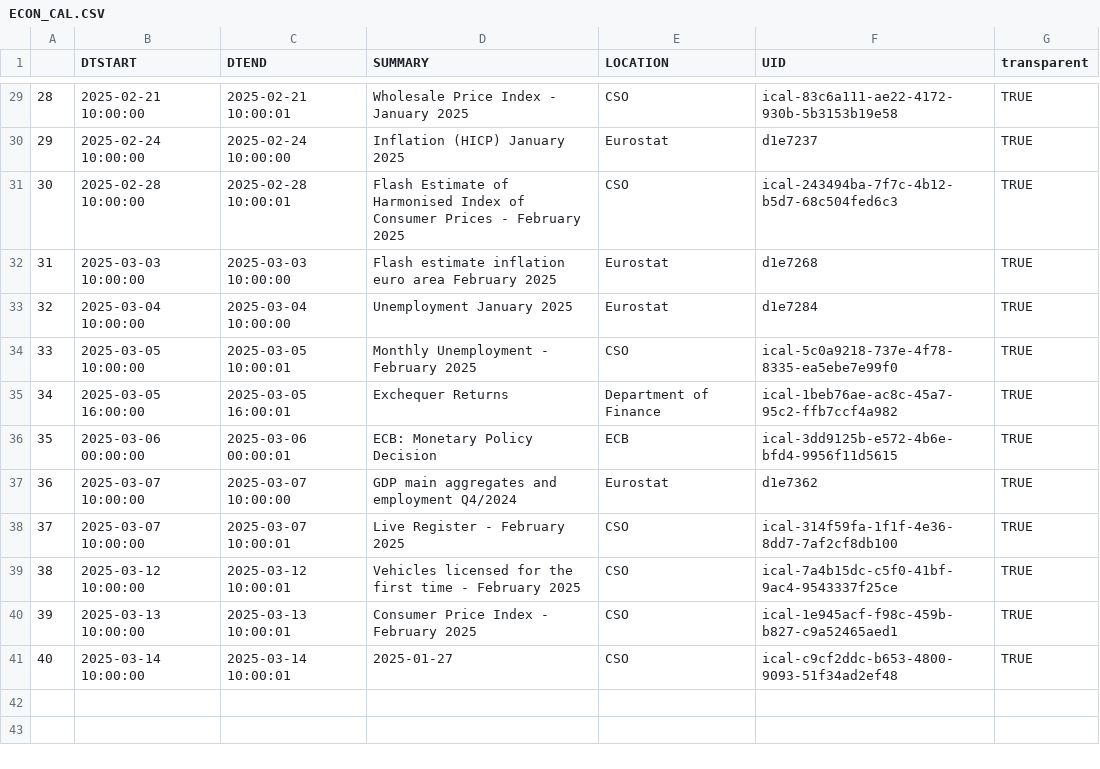
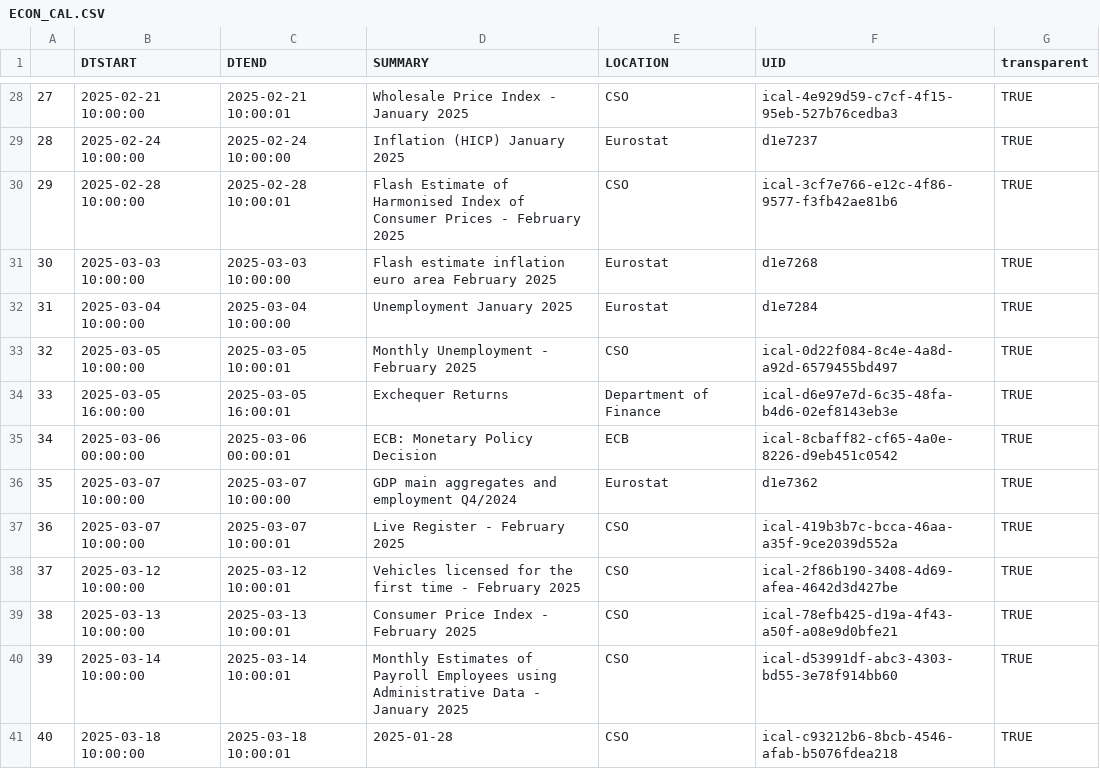
Before and after one commit to mflanagan201/gcal_auto, a CSV file: ECON_CAL.CSV, drawn as a sheet; only a part is shown, gaps mark what is left out; addresses are those after the commit; the diff covers the shown part only; the diff names each change by its address in the sheet, - before the commit and + after, or states it on an @@ line.

```diff
--- a/ECON_CAL.CSV
+++ b/ECON_CAL.CSV
@@ column A renumbered between rows 2 and 40 @@
-F28 (UID): ical-83c6a111-ae22-4172-930b-5b3153b19e58
+F28 (UID): ical-4e929d59-c7cf-4f15-95eb-527b76cedba3
-F30 (UID): ical-243494ba-7f7c-4b12-b5d7-68c504fed6c3
+F30 (UID): ical-3cf7e766-e12c-4f86-9577-f3fb42ae81b6
-F33 (UID): ical-5c0a9218-737e-4f78-8335-ea5ebe7e99f0
+F33 (UID): ical-0d22f084-8c4e-4a8d-a92d-6579455bd497
-F34 (UID): ical-1beb76ae-ac8c-45a7-95c2-ffb7ccf4a982
+F34 (UID): ical-d6e97e7d-6c35-48fa-b4d6-02ef8143eb3e
-F35 (UID): ical-3dd9125b-e572-4b6e-bfd4-9956f11d5615
+F35 (UID): ical-8cbaff82-cf65-4a0e-8226-d9eb451c0542
-F37 (UID): ical-314f59fa-1f1f-4e36-8dd7-7af2cf8db100
+F37 (UID): ical-419b3b7c-bcca-46aa-a35f-9ce2039d552a
-F38 (UID): ical-7a4b15dc-c5f0-41bf-9ac4-9543337f25ce
+F38 (UID): ical-2f86b190-3408-4d69-afea-4642d3d427be
-F39 (UID): ical-1e945acf-f98c-459b-b827-c9a52465aed1
+F39 (UID): ical-78efb425-d19a-4f43-a50f-a08e9d0bfe21
-D40 (SUMMARY): 2025-01-27
+D40 (SUMMARY): Monthly Estimates of Payroll Employees using Administrative Data - January 2025
-F40 (UID): ical-c9cf2ddc-b653-4800-9093-51f34ad2ef48
+F40 (UID): ical-d53991df-abc3-4303-bd55-3e78f914bb60
+row 41: 40 | 2025-03-18 10:00:00 | 2025-03-18 10:00:01 | 2025-01-28 | CSO | ical-c93212b6-8bcb-4546-afab-b5076fdea218 | TRUE
```
Also changed, not shown: 1 removed row and 22 edited cells elsewhere in this file.
